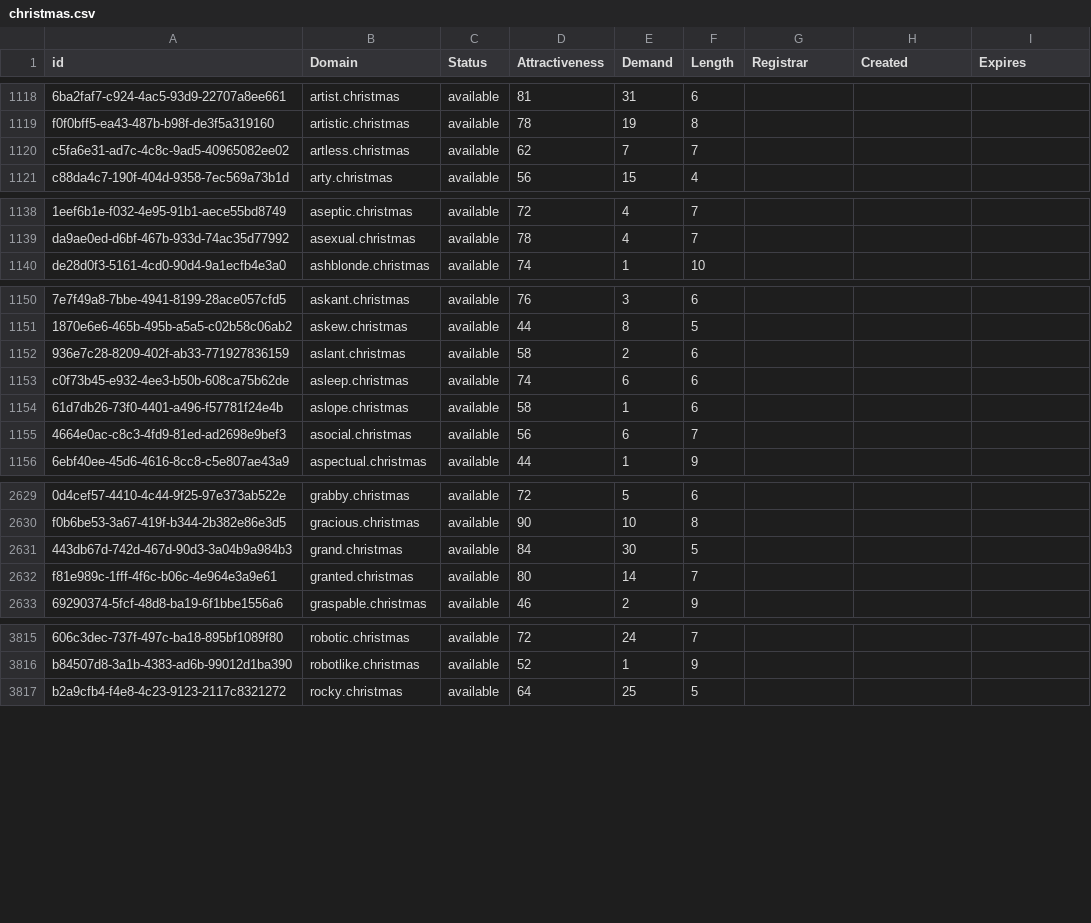
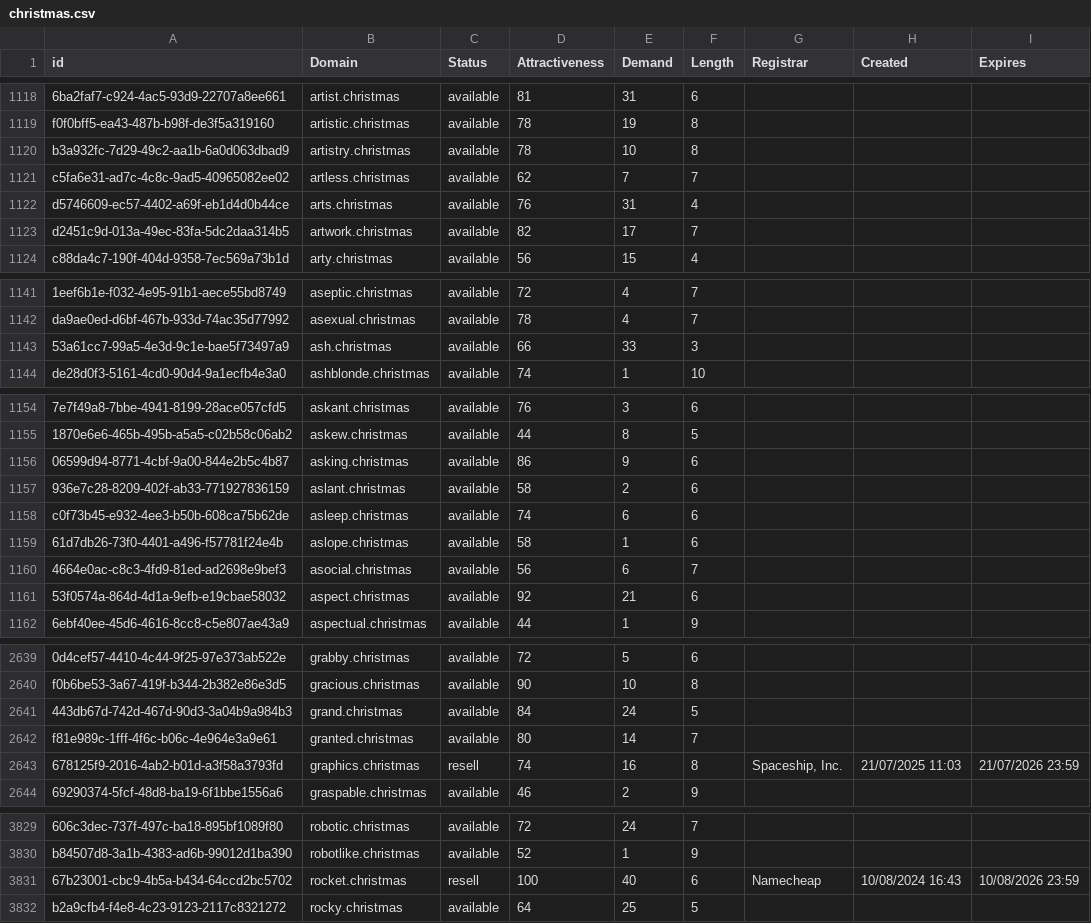
Before and after one commit to UniqueDomains/christmas-oneword-domains, a CSV file: christmas.csv, drawn as a sheet; only a part is shown, gaps mark what is left out; addresses are those after the commit; the diff covers the shown part only; the diff names each change by its address in the sheet, - before the commit and + after, or states it on an @@ line.

Commit message:
Domains update

```diff
--- a/christmas.csv
+++ b/christmas.csv
+row 1120: b3a932fc-7d29-49c2-aa1b-6a0d063dbad9 | artistry.christmas | available | 78 | 10 | 8
+row 1122: d5746609-ec57-4402-a69f-eb1d4d0b44ce | arts.christmas | available | 76 | 31 | 4
+row 1123: d2451c9d-013a-49ec-83fa-5dc2daa314b5 | artwork.christmas | available | 82 | 17 | 7
+row 1143: 53a61cc7-99a5-4e3d-9c1e-bae5f73497a9 | ash.christmas | available | 66 | 33 | 3
+row 1156: 06599d94-8771-4cbf-9a00-844e2b5c4b87 | asking.christmas | available | 86 | 9 | 6
+row 1161: 53f0574a-864d-4d1a-9efb-e19cbae58032 | aspect.christmas | available | 92 | 21 | 6
-E2641 (Demand): 30
+E2641 (Demand): 24
+row 2643: 678125f9-2016-4ab2-b01d-a3f58a3793fd | graphics.christmas | resell | 74 | 16 | 8 | Spaceship, Inc. | 21/07/2025 11:03 | 21/07/2026 23:59
+row 3831: 67b23001-cbc9-4b5a-b434-64ccd2bc5702 | rocket.christmas | resell | 100 | 40 | 6 | Namecheap | 10/08/2024 16:43 | 10/08/2026 23:59
```
Also changed, not shown: 10 added rows and 31 edited cells elsewhere in this file, 2 other files.
